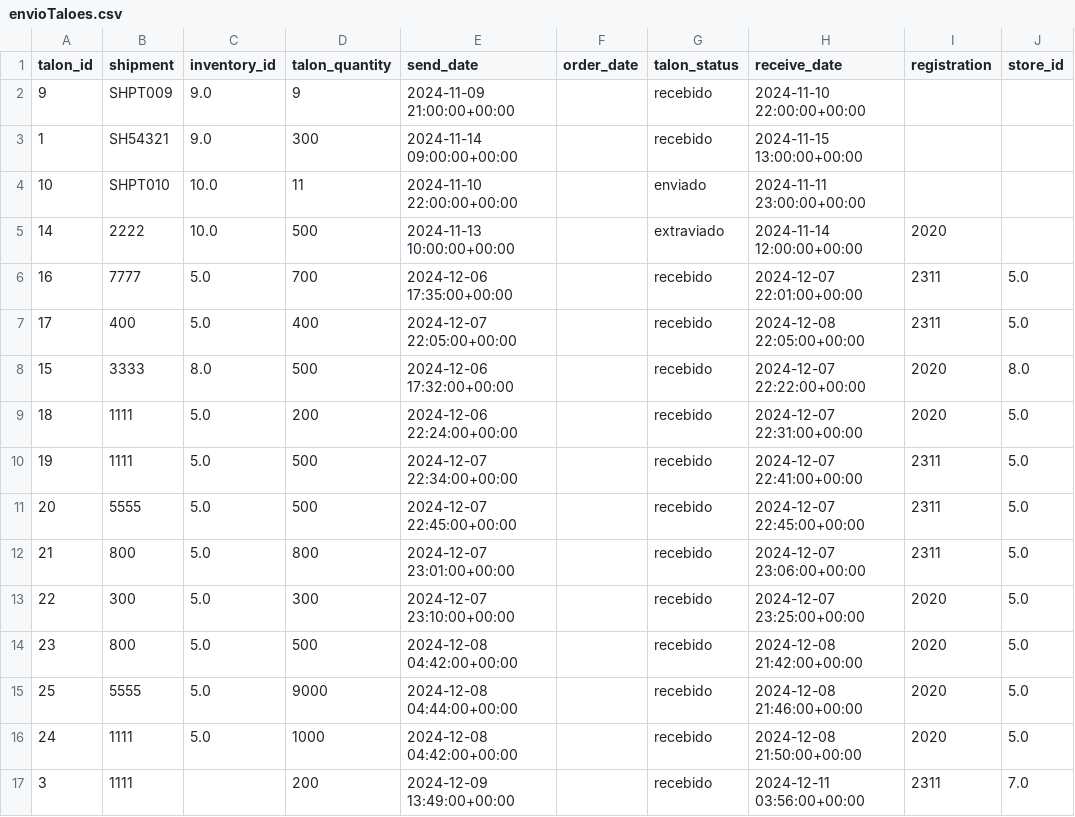
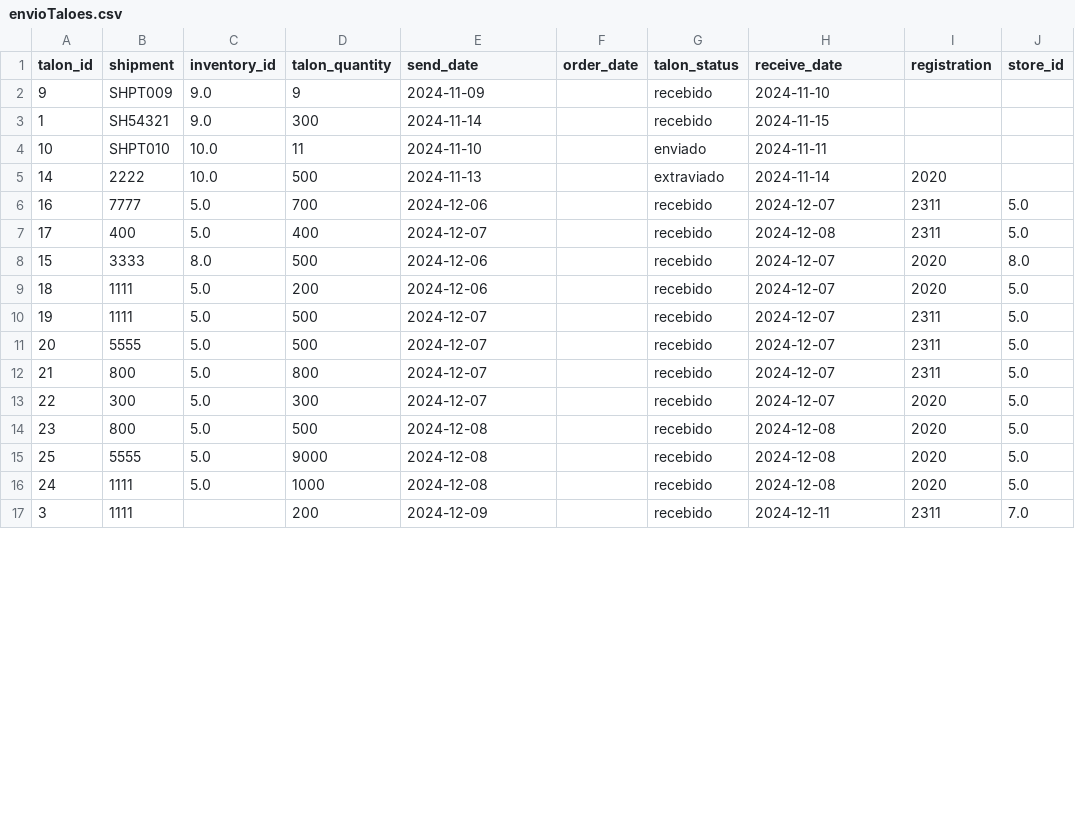
Before and after one commit to DalColV/Oferte_e_Ganhe, a CSV file: relatorios/envioTaloes.csv, drawn as a sheet; only a part is shown; the diff covers the shown part only.

Commit message:
relatorio de store personalizado

```diff
--- a/relatorios/envioTaloes.csv
+++ b/relatorios/envioTaloes.csv
@@ -1,17 +1,17 @@
 talon_id,shipment,inventory_id,talon_quantity,send_date,order_date,talon_status,receive_date,registration,store_id
-9,SHPT009,9.0,9,2024-11-09 21:00:00+00:00,,recebido,2024-11-10 22:00:00+00:00,,
-1,SH54321,9.0,300,2024-11-14 09:00:00+00:00,,recebido,2024-11-15 13:00:00+00:00,,
-10,SHPT010,10.0,11,2024-11-10 22:00:00+00:00,,enviado,2024-11-11 23:00:00+00:00,,
-14,2222,10.0,500,2024-11-13 10:00:00+00:00,,extraviado,2024-11-14 12:00:00+00:00,2020,
-16,7777,5.0,700,2024-12-06 17:35:00+00:00,,recebido,2024-12-07 22:01:00+00:00,2311,5.0
-17,400,5.0,400,2024-12-07 22:05:00+00:00,,recebido,2024-12-08 22:05:00+00:00,2311,5.0
-15,3333,8.0,500,2024-12-06 17:32:00+00:00,,recebido,2024-12-07 22:22:00+00:00,2020,8.0
-18,1111,5.0,200,2024-12-06 22:24:00+00:00,,recebido,2024-12-07 22:31:00+00:00,2020,5.0
-19,1111,5.0,500,2024-12-07 22:34:00+00:00,,recebido,2024-12-07 22:41:00+00:00,2311,5.0
-20,5555,5.0,500,2024-12-07 22:45:00+00:00,,recebido,2024-12-07 22:45:00+00:00,2311,5.0
-21,800,5.0,800,2024-12-07 23:01:00+00:00,,recebido,2024-12-07 23:06:00+00:00,2311,5.0
-22,300,5.0,300,2024-12-07 23:10:00+00:00,,recebido,2024-12-07 23:25:00+00:00,2020,5.0
-23,800,5.0,500,2024-12-08 04:42:00+00:00,,recebido,2024-12-08 21:42:00+00:00,2020,5.0
-25,5555,5.0,9000,2024-12-08 04:44:00+00:00,,recebido,2024-12-08 21:46:00+00:00,2020,5.0
-24,1111,5.0,1000,2024-12-08 04:42:00+00:00,,recebido,2024-12-08 21:50:00+00:00,2020,5.0
-3,1111,,200,2024-12-09 13:49:00+00:00,,recebido,2024-12-11 03:56:00+00:00,2311,7.0
+9,SHPT009,9.0,9,2024-11-09,,recebido,2024-11-10,,
+1,SH54321,9.0,300,2024-11-14,,recebido,2024-11-15,,
+10,SHPT010,10.0,11,2024-11-10,,enviado,2024-11-11,,
+14,2222,10.0,500,2024-11-13,,extraviado,2024-11-14,2020,
+16,7777,5.0,700,2024-12-06,,recebido,2024-12-07,2311,5.0
+17,400,5.0,400,2024-12-07,,recebido,2024-12-08,2311,5.0
+15,3333,8.0,500,2024-12-06,,recebido,2024-12-07,2020,8.0
+18,1111,5.0,200,2024-12-06,,recebido,2024-12-07,2020,5.0
+19,1111,5.0,500,2024-12-07,,recebido,2024-12-07,2311,5.0
+20,5555,5.0,500,2024-12-07,,recebido,2024-12-07,2311,5.0
+21,800,5.0,800,2024-12-07,,recebido,2024-12-07,2311,5.0
+22,300,5.0,300,2024-12-07,,recebido,2024-12-07,2020,5.0
+23,800,5.0,500,2024-12-08,,recebido,2024-12-08,2020,5.0
+25,5555,5.0,9000,2024-12-08,,recebido,2024-12-08,2020,5.0
+24,1111,5.0,1000,2024-12-08,,recebido,2024-12-08,2020,5.0
+3,1111,,200,2024-12-09,,recebido,2024-12-11,2311,7.0
```
Also changed, not shown: 12 added rows and 2 edited cells elsewhere in this file, 12 other files.
